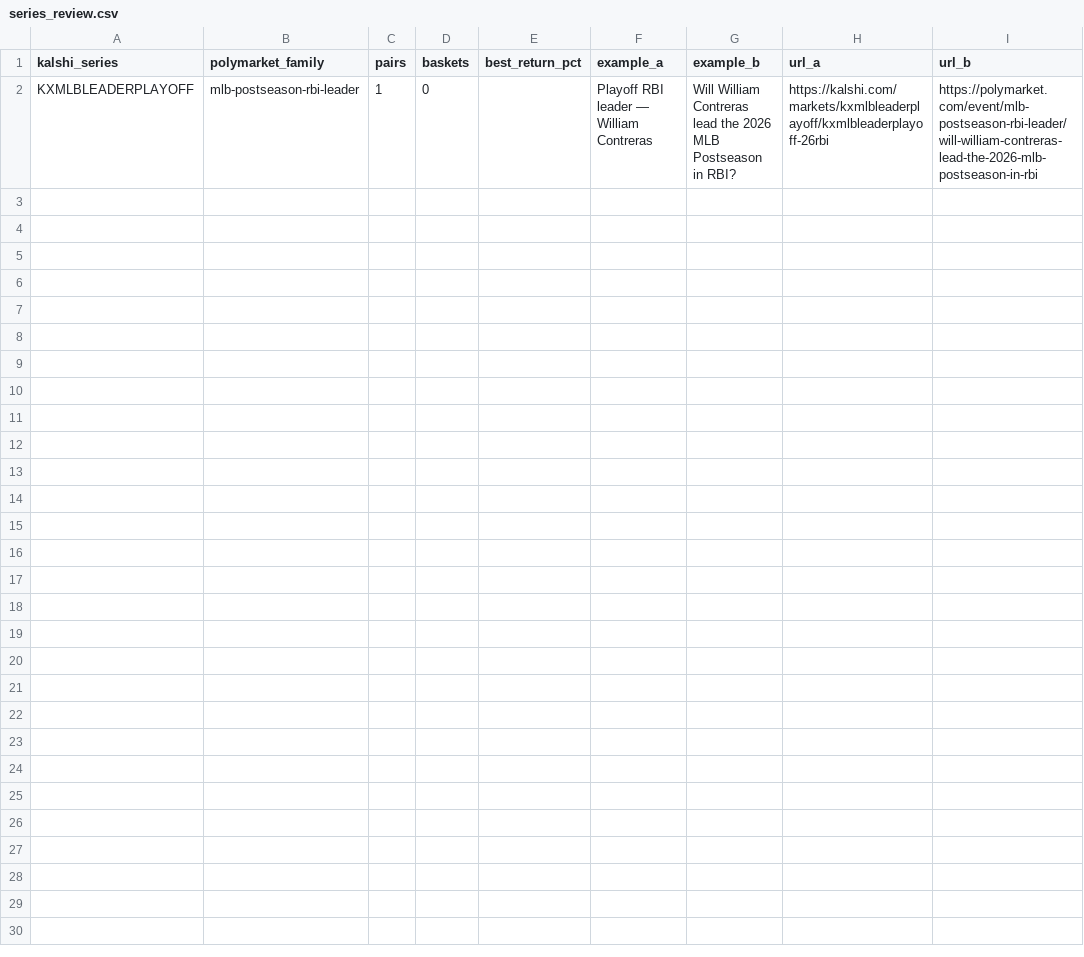
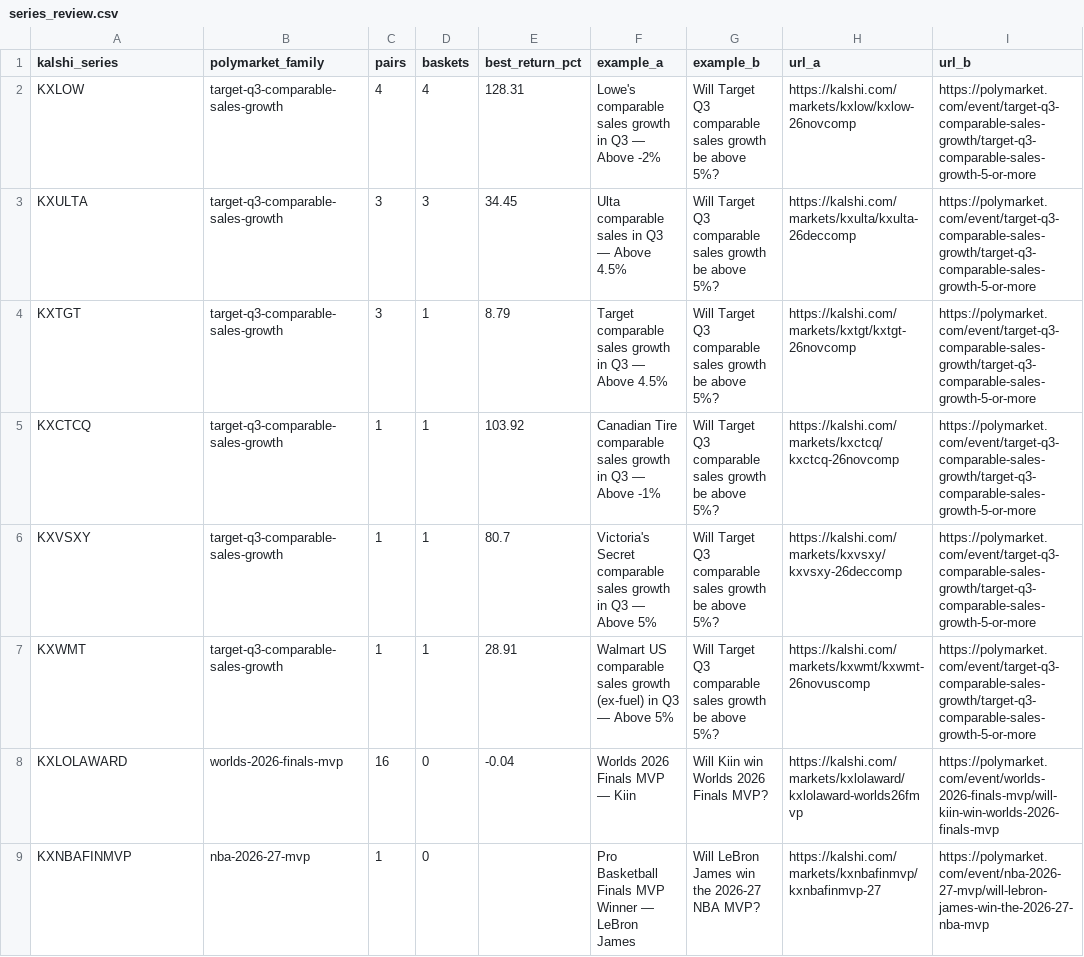
Before and after one commit to pjmerica/pred-arbitrage, a CSV file: data/processed/series_review.csv, drawn as a sheet.

```diff
--- a/data/processed/series_review.csv
+++ b/data/processed/series_review.csv
@@ -1,2 +1,9 @@
 kalshi_series,polymarket_family,pairs,baskets,best_return_pct,example_a,example_b,url_a,url_b
-KXMLBLEADERPLAYOFF,mlb-postseason-rbi-leader,1,0,,Playoff RBI leader — William Contreras,Will William Contreras lead the 2026 MLB Postseason in RBI?,https://kalshi.com/markets/kxmlbleaderplayoff/kxmlbleaderplayoff-26rbi,https://polymarket.com/event/mlb-postseason-rbi-leader/will-william-contreras-lead-the-2026-mlb-postseason-in-rbi
+KXLOW,target-q3-comparable-sales-growth,4,4,128.31,Lowe's comparable sales growth in Q3 — Above -2%,Will Target Q3 comparable sales growth be above 5%?,https://kalshi.com/markets/kxlow/kxlow-26novcomp,https://polymarket.com/event/target-q3-comparable-sales-growth/target-q3-comparable-sales-growth-5-or-more
+KXULTA,target-q3-comparable-sales-growth,3,3,34.45,Ulta comparable sales in Q3 — Above 4.5%,Will Target Q3 comparable sales growth be above 5%?,https://kalshi.com/markets/kxulta/kxulta-26deccomp,https://polymarket.com/event/target-q3-comparable-sales-growth/target-q3-comparable-sales-growth-5-or-more
+KXTGT,target-q3-comparable-sales-growth,3,1,8.79,Target comparable sales growth in Q3 — Above 4.5%,Will Target Q3 comparable sales growth be above 5%?,https://kalshi.com/markets/kxtgt/kxtgt-26novcomp,https://polymarket.com/event/target-q3-comparable-sales-growth/target-q3-comparable-sales-growth-5-or-more
+KXCTCQ,target-q3-comparable-sales-growth,1,1,103.92,Canadian Tire comparable sales growth in Q3 — Above -1%,Will Target Q3 comparable sales growth be above 5%?,https://kalshi.com/markets/kxctcq/kxctcq-26novcomp,https://polymarket.com/event/target-q3-comparable-sales-growth/target-q3-comparable-sales-growth-5-or-more
+KXVSXY,target-q3-comparable-sales-growth,1,1,80.7,Victoria's Secret comparable sales growth in Q3 — Above 5%,Will Target Q3 comparable sales growth be above 5%?,https://kalshi.com/markets/kxvsxy/kxvsxy-26deccomp,https://polymarket.com/event/target-q3-comparable-sales-growth/target-q3-comparable-sales-growth-5-or-more
+KXWMT,target-q3-comparable-sales-growth,1,1,28.91,Walmart US comparable sales growth (ex-fuel) in Q3 — Above 5%,Will Target Q3 comparable sales growth be above 5%?,https://kalshi.com/markets/kxwmt/kxwmt-26novuscomp,https://polymarket.com/event/target-q3-comparable-sales-growth/target-q3-comparable-sales-growth-5-or-more
+KXLOLAWARD,worlds-2026-finals-mvp,16,0,-0.04,Worlds 2026 Finals MVP — Kiin,Will Kiin win Worlds 2026 Finals MVP?,https://kalshi.com/markets/kxlolaward/kxlolaward-worlds26fmvp,https://polymarket.com/event/worlds-2026-finals-mvp/will-kiin-win-worlds-2026-finals-mvp
+KXNBAFINMVP,nba-2026-27-mvp,1,0,,Pro Basketball Finals MVP Winner — LeBron James,Will LeBron James win the 2026-27 NBA MVP?,https://kalshi.com/markets/kxnbafinmvp/kxnbafinmvp-27,https://polymarket.com/event/nba-2026-27-mvp/will-lebron-james-win-the-2026-27-nba-mvp
```
Also changed, not shown: data/processed/election_pairs.csv, data/raw/predictit_markets.csv, 6 other files.
